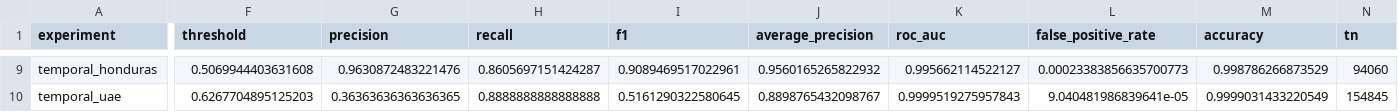
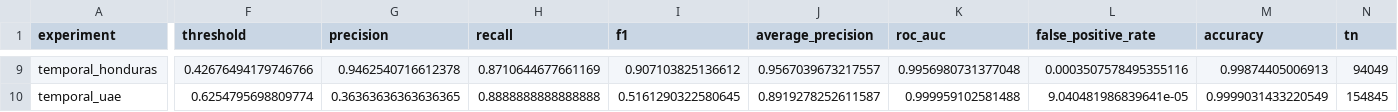
Before and after one commit to JuanjoFont/tfm-osint-fake-profile-detection, a CSV file: validacion_campanas/resumen_metricas.csv, drawn as a sheet; only a part is shown, gaps mark what is left out; the diff covers the shown part only; the diff names each change by its address in the sheet, - before the commit and + after, or states it on an @@ line.

```diff
--- a/validacion_campanas/resumen_metricas.csv
+++ b/validacion_campanas/resumen_metricas.csv
-F9 (threshold): 0.5069944403631608
+F9 (threshold): 0.42676494179746766
-G9 (precision): 0.9630872483221476
+G9 (precision): 0.9462540716612378
-H9 (recall): 0.8605697151424287
+H9 (recall): 0.8710644677661169
-I9 (f1): 0.9089469517022961
+I9 (f1): 0.907103825136612
-J9 (average_precision): 0.9560165265822932
+J9 (average_precision): 0.9567039673217557
-K9 (roc_auc): 0.995662114522127
+K9 (roc_auc): 0.9956980731377048
-L9 (false_positive_rate): 0.00023383856635700773
+L9 (false_positive_rate): 0.0003507578495355116
-M9 (accuracy): 0.998786266873529
+M9 (accuracy): 0.99874405006913
-N9 (tn): 94060
+N9 (tn): 94049
-F10 (threshold): 0.6267704895125203
+F10 (threshold): 0.6254795698809774
-J10 (average_precision): 0.8898765432098767
+J10 (average_precision): 0.8919278252611587
-K10 (roc_auc): 0.9999519275957843
+K10 (roc_auc): 0.999959102581488
```
Also changed, not shown: 63 edited cells elsewhere in this file, validacion_campanas/medianas_variables.csv, 32 other files.
